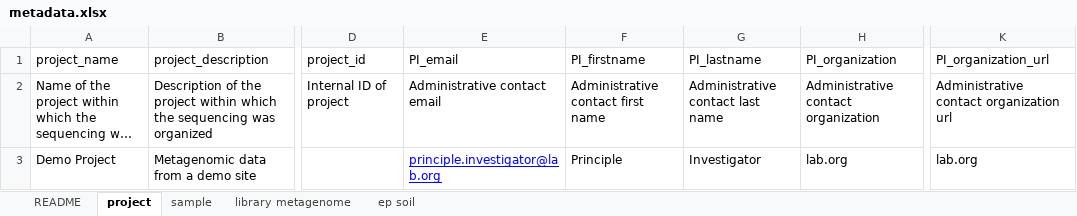
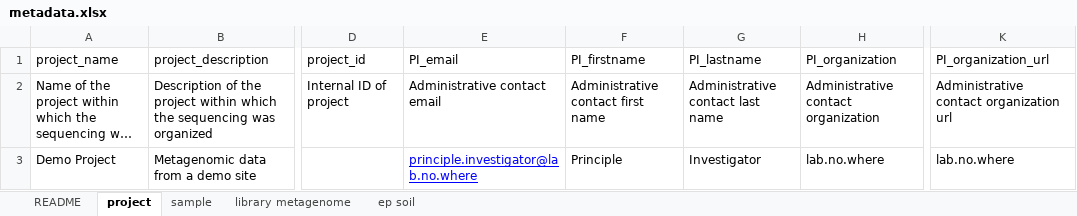
Before and after one commit to MG-RAST/MG-RAST-Tools, an Excel workbook: examples/sop/data/metadata.xlsx, sheet project, drawn as a sheet; only a part is shown, gaps mark what is left out; long unchanged cells end in …; values as stored, in another font and other column widths than the file's, no borders; the diff names each change by its address in the sheet, - before the commit and + after, or states it on an @@ line.

Commit message:
Changed lab name

```diff
--- a/examples/sop/data/metadata.xlsx (sheet project)
+++ b/examples/sop/data/metadata.xlsx (sheet project)
-E3 (PI_email): principle.investigator@lab.org
+E3 (PI_email): principle.investigator@lab.no.where
-H3 (PI_organization): lab.org
+H3 (PI_organization): lab.no.where
-K3 (PI_organization_url): lab.org
+K3 (PI_organization_url): lab.no.where
```
